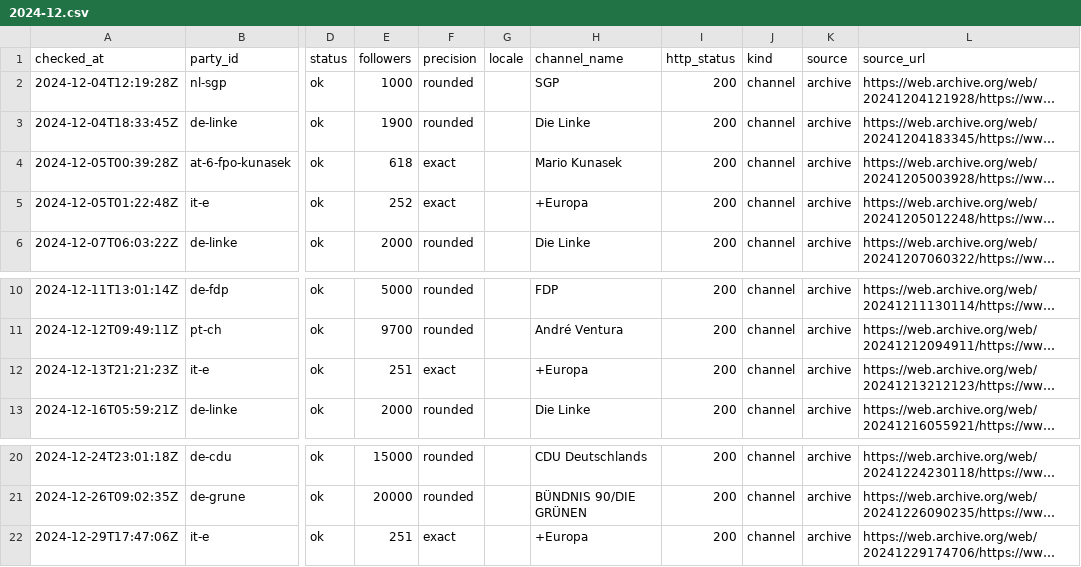
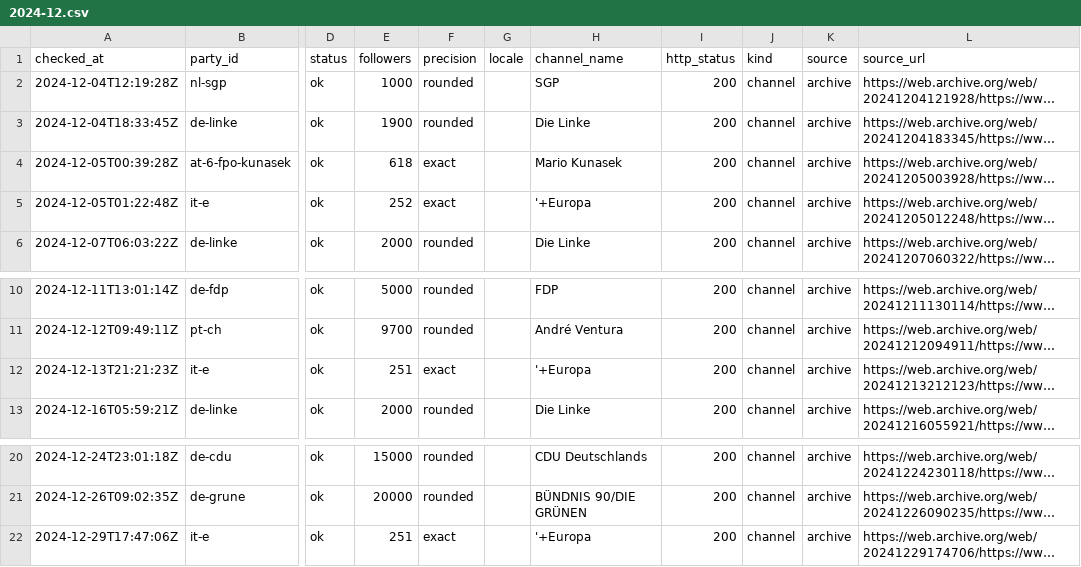
Before and after one commit to procom-dev/political-whatsapp-channels, a CSV file: datasets/party-channels/observations/2024-12.csv, drawn as a sheet; only a part is shown, gaps mark what is left out; long unchanged cells end in …; the diff names each change by its address in the sheet, - before the commit and + after, or states it on an @@ line.

```diff
--- a/datasets/party-channels/observations/2024-12.csv
+++ b/datasets/party-channels/observations/2024-12.csv
-H5 (channel_name): +Europa
+H5 (channel_name): '+Europa
-H12 (channel_name): +Europa
+H12 (channel_name): '+Europa
-H22 (channel_name): +Europa
+H22 (channel_name): '+Europa
```
Also changed, not shown: datasets/party-channels/observations/2024-05.csv, datasets/party-channels/observations/2024-06.csv, 35 other files.
